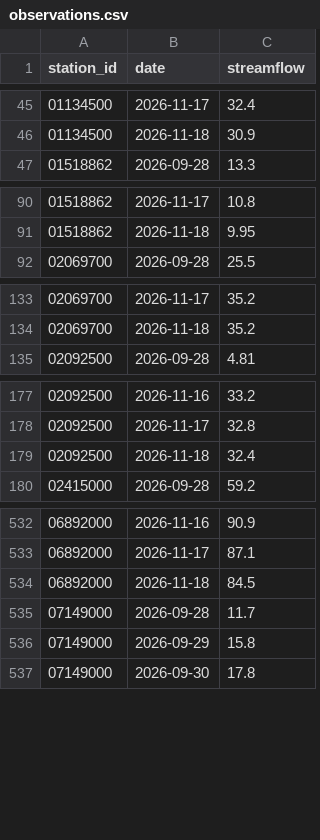
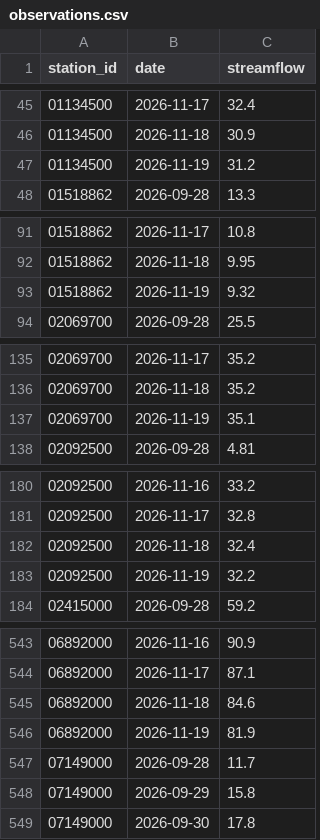
Before and after one commit to Jaugjaug/Portfolio3-hydro-risk-dashboard, a CSV file: data/observations.csv, drawn as a sheet; only a part is shown, gaps mark what is left out; the diff covers the shown part only.

```diff
--- a/data/observations.csv
+++ b/data/observations.csv
@@ -46,2 +46,3 @@ station_id,date,streamflow
 01134500,2026-11-18,30.9
+01134500,2026-11-19,31.2
 01518862,2026-09-28,13.3
@@ -91,2 +92,3 @@ station_id,date,streamflow
 01518862,2026-11-18,9.95
+01518862,2026-11-19,9.32
 02069700,2026-09-28,25.5
@@ -134,2 +136,3 @@ station_id,date,streamflow
 02069700,2026-11-18,35.2
+02069700,2026-11-19,35.1
 02092500,2026-09-28,4.81
@@ -179,2 +182,3 @@ station_id,date,streamflow
 02092500,2026-11-18,32.4
+02092500,2026-11-19,32.2
 02415000,2026-09-28,59.2
@@ -533,3 +544,4 @@ station_id,date,streamflow
 06892000,2026-11-17,87.1
-06892000,2026-11-18,84.5
+06892000,2026-11-18,84.6
+06892000,2026-11-19,81.9
 07149000,2026-09-28,11.7
```
Also changed, not shown: 15 added rows elsewhere in this file.
